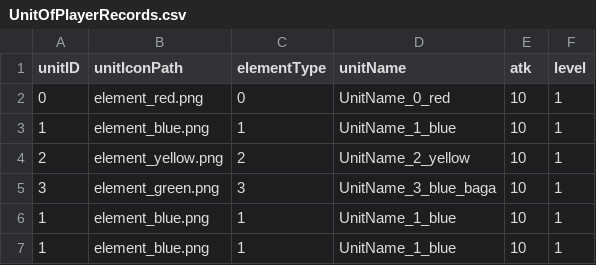
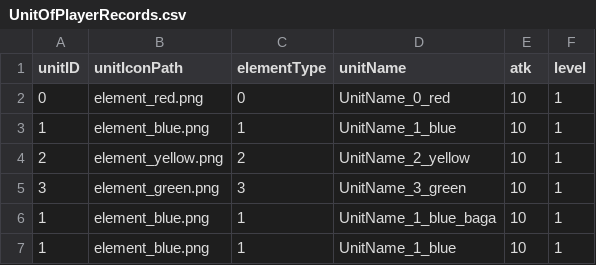
Before and after one commit to acosin/MatchPuzzleRPGT, a CSV file: Resources/data/UnitOfPlayerRecords.csv, drawn as a sheet.

Commit message:
Finish ui for default units in ListItem_UnitRecord and StatusScene

```diff
--- a/Resources/data/UnitOfPlayerRecords.csv
+++ b/Resources/data/UnitOfPlayerRecords.csv
@@ -4,4 +4,4 @@ unitID,unitIconPath,elementType,unitName,atk,level
 2,element_yellow.png,2,UnitName_2_yellow,10,1
-3,element_green.png,3,UnitName_3_blue_baga,10,1
-1,element_blue.png,1,UnitName_1_blue,10,1
+3,element_green.png,3,UnitName_3_green,10,1
+1,element_blue.png,1,UnitName_1_blue_baga,10,1
 1,element_blue.png,1,UnitName_1_blue,10,1
```
Also changed, not shown: 6 other files.
